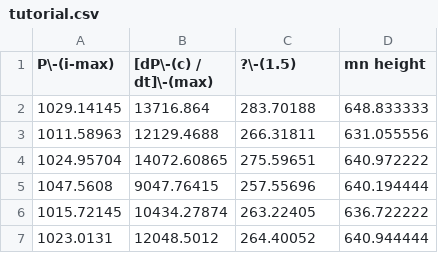
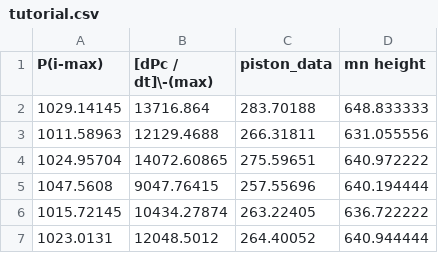
Before and after one commit to drmertgulcur/AI_FI, a CSV file: tutorial.csv, drawn as a sheet; only a part is shown.

Commit message:
Update tutorial.csv

```diff
--- a/tutorial.csv
+++ b/tutorial.csv
@@ -1,2 +1,2 @@
-P\-(i-max),[dP\-(c) / dt]\-(max),?\-(1.5),mn height
+P(i-max),[dPc / dt]\-(max),piston_data,mn height
 1029.14145,13716.864,283.70188,648.833333
```
